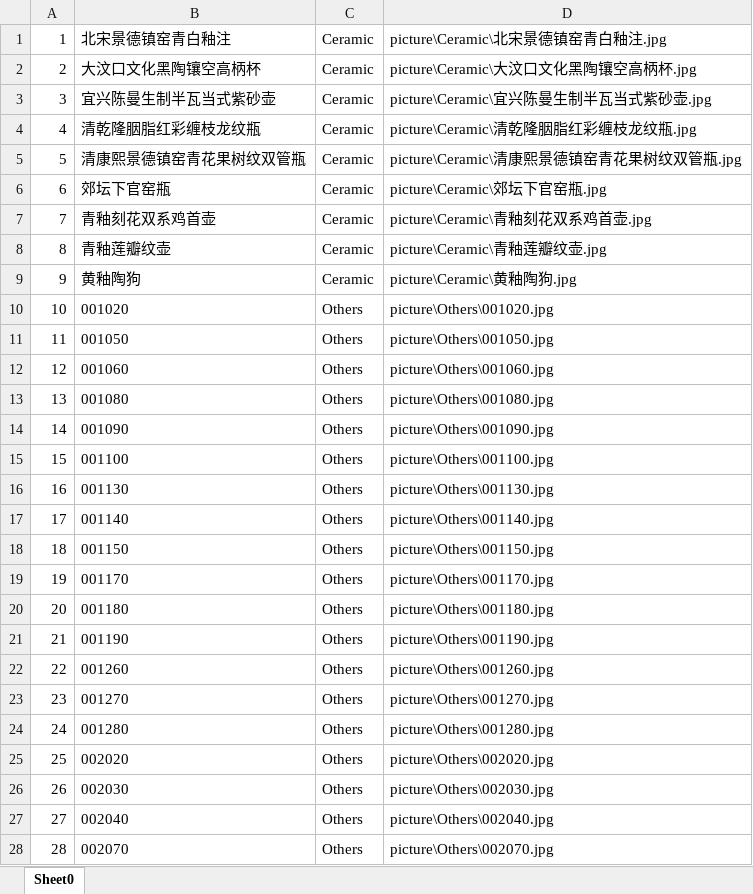
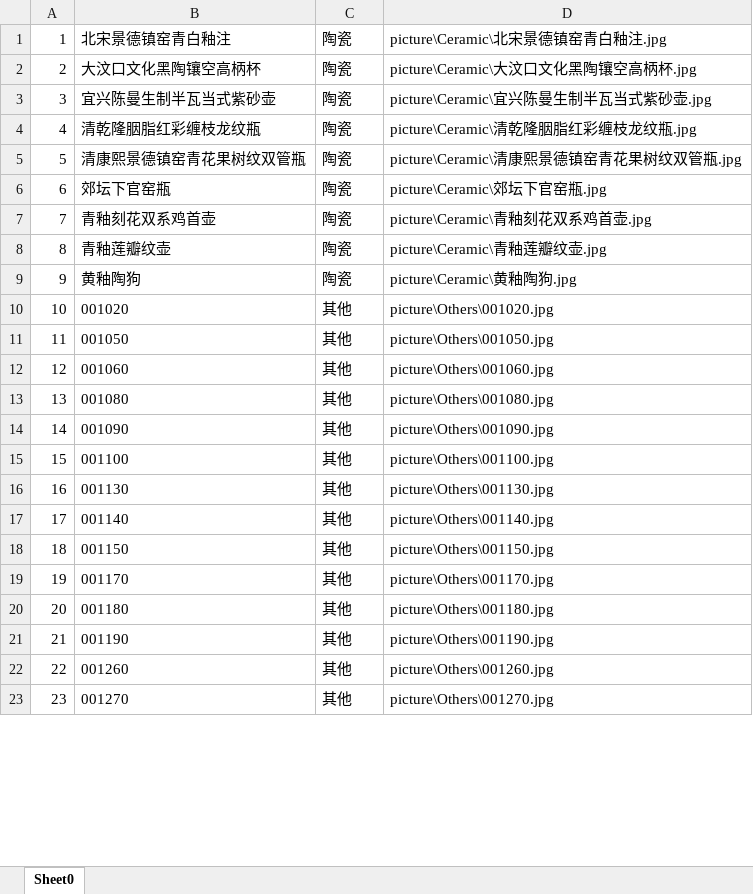
Before and after one commit to xy2019pj/pj, an Excel workbook: item_info.xlsx, sheet Sheet0, drawn as a sheet; only a part is shown; values as stored, in another font and other column widths than the file's, no borders; the diff covers the shown part only; the diff names each change by its address in the sheet, - before the commit and + after, or states it on an @@ line.

Commit message:
Merge branch 'master' of https://github.com/xy2019pj/pj
# Conflicts:
#	pj1/.idea/workspace.xml
#	pj1/out/artifacts/pj1_war_exploded/WEB-INF/classes/dao/DAO.class
#	pj1/out/artifacts/pj1_war_exploded/WEB-INF/classes/dao/Dao4Fav.class
#	pj1/out/artifacts/pj1_war_exploded/WEB-INF/classes/dao/Dao4Item.class
#	pj1/out/artifacts/pj1_war_exploded/WEB-INF/classes/dao/Dao4User.class
#	pj1/out/artifacts/pj1_war_exploded/WEB-INF/classes/entity/User.class
#	pj1/out/artifacts/pj1_war_exploded/WEB-INF/classes/jdbc.properties
#	pj1/out/artifacts/pj1_war_exploded/WEB-INF/classes/servlet/ItemDetail.class
#	pj1/out/artifacts/pj1_war_exploded/WEB-INF/classes/servlet/Login.class
#	pj1/out/artifacts/pj1_war_exploded/WEB-INF/classes/servlet/Register.class
#	pj1/out/artifacts/pj1_war_exploded/WEB-INF/classes/servlet/Show.class
#	pj1/out/artifacts/pj1_war_exploded/friendrequest.jsp
#	pj1/out/artifacts/pj1_war_exploded/home.jsp
#	pj1/out/artifacts/pj1_war_exploded/itemchange.jsp
#	pj1/out/artifacts/pj1_war_exploded/itemdetail.jsp
#	pj1/out/artifacts/pj1_war_exploded/itemmanage.jsp
#	pj1/out/artifacts/pj1_war_exploded/login.jsp
#	pj1/out/artifacts/pj1_war_exploded/show.jsp
#	pj1/out/artifacts/pj1_war_exploded/usermanage.jsp
#	pj1/out/production/pj1/dao/DAO.class
#	pj1/out/production/pj1/dao/Dao4Fav.class
#	pj1/out/production/pj1/dao/Dao4Item.class
#	pj1/out/production/pj1/dao/Dao4User.class
#	pj1/out/production/pj1/entity/User.class
#	pj1/out/production/pj1/servlet/ItemDetail.class
#	pj1/out/production/pj1/servlet/Login.class
#	pj1/out/production/pj1/servlet/Register.class
#	pj1/out/production/pj1/servlet/Show.class

```diff
--- a/item_info.xlsx (sheet Sheet0)
+++ b/item_info.xlsx (sheet Sheet0)
-C1:C9: Ceramic
+C1:C9: 陶瓷
-C10:C23: Others
+C10:C23: 其他
-row 24: 24 | 001280 | Others | picture\Others\001280.jpg
-row 25: 25 | 002020 | Others | picture\Others\002020.jpg
-row 26: 26 | 002030 | Others | picture\Others\002030.jpg
-row 27: 27 | 002040 | Others | picture\Others\002040.jpg
-row 28: 28 | 002070 | Others | picture\Others\002070.jpg
```
Also changed, not shown: 294 removed rows, 34 edited cells and row numbers in column A elsewhere in this sheet, 6 other files.
